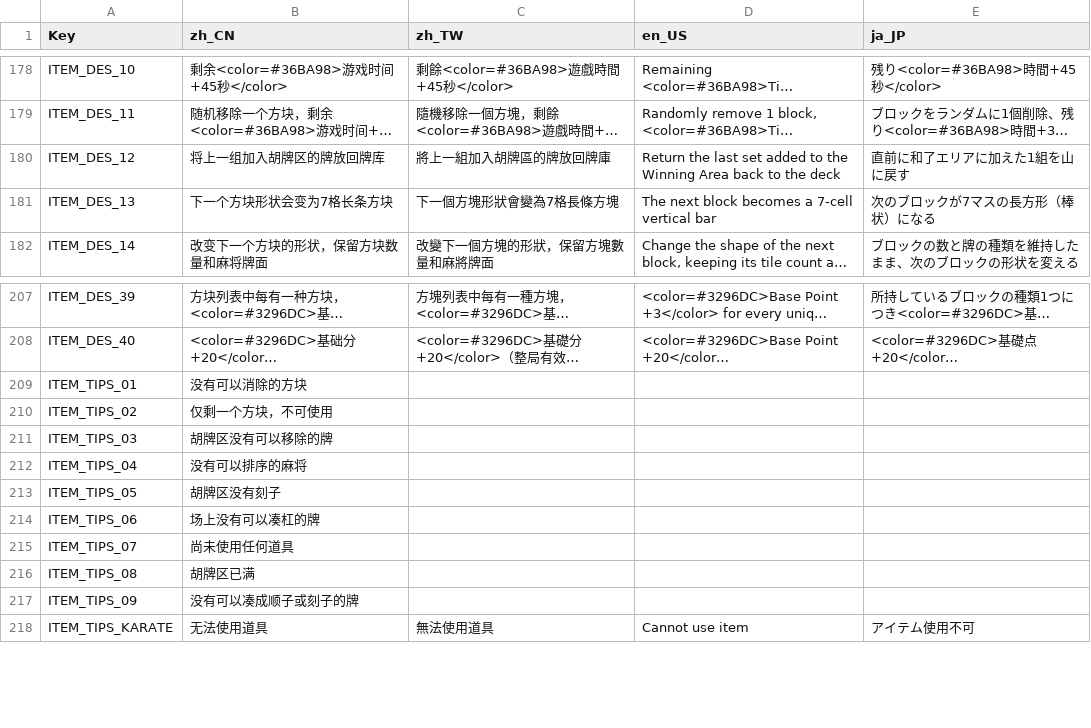
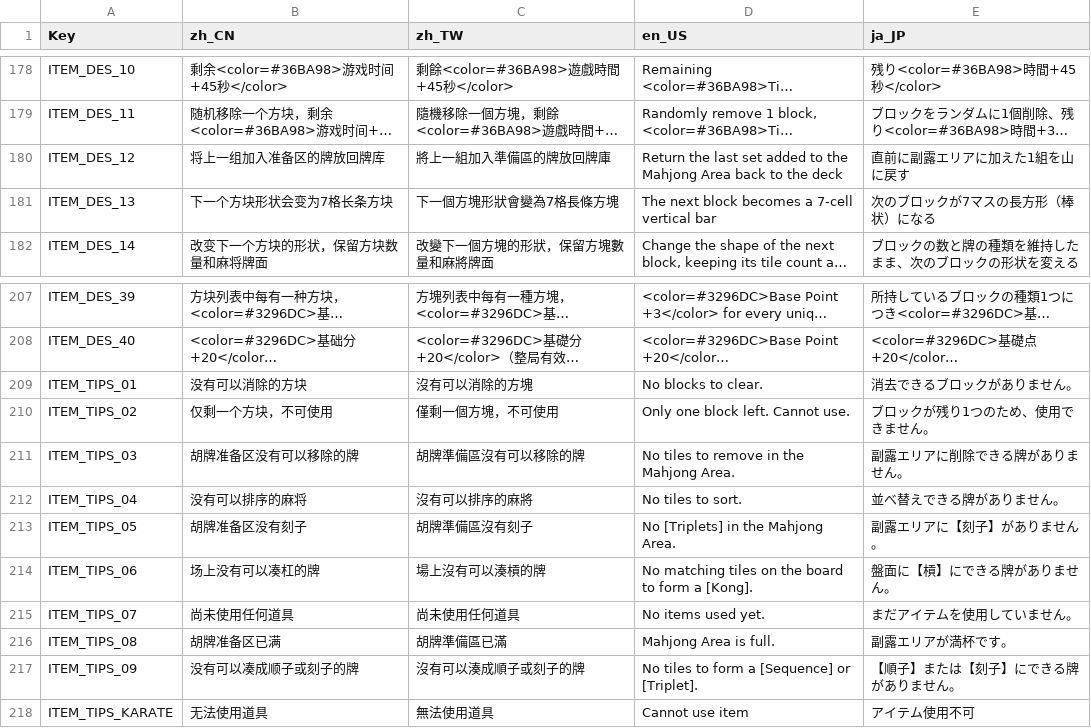
Before and after one commit to zxy199193/Mahtris-108, a CSV file: Mahtris 108/Assets/Resources/Localization.csv, drawn as a sheet; only a part is shown, gaps mark what is left out; long unchanged cells end in …; the diff covers the shown part only; the diff names each change by its address in the sheet, - before the commit and + after, or states it on an @@ line.

```diff
--- a/Mahtris 108/Assets/Resources/Localization.csv
+++ b/Mahtris 108/Assets/Resources/Localization.csv
-B180 (zh_CN): 将上一组加入胡牌区的牌放回牌库
+B180 (zh_CN): 将上一组加入准备区的牌放回牌库
-C180 (zh_TW): 將上一組加入胡牌區的牌放回牌庫
+C180 (zh_TW): 將上一組加入準備區的牌放回牌庫
-D180 (en_US): …to the Winning Area back…
+D180 (en_US): …to the Mahjong Area back…
-E180 (ja_JP): 直前に和了エリアに加えた1組を山に戻す
+E180 (ja_JP): 直前に副露エリアに加えた1組を山に戻す
-C209 (zh_TW): (empty)
+C209 (zh_TW): 沒有可以消除的方塊
-D209 (en_US): (empty)
+D209 (en_US): No blocks to clear.
-E209 (ja_JP): (empty)
+E209 (ja_JP): 消去できるブロックがありません。
-C210 (zh_TW): (empty)
+C210 (zh_TW): 僅剩一個方塊，不可使用
-D210 (en_US): (empty)
+D210 (en_US): Only one block left. Cannot use.
-E210 (ja_JP): (empty)
+E210 (ja_JP): ブロックが残り1つのため、使用できません。
-B211 (zh_CN): 胡牌区没有可以移除的牌
+B211 (zh_CN): 胡牌准备区没有可以移除的牌
-C211 (zh_TW): (empty)
+C211 (zh_TW): 胡牌準備區沒有可以移除的牌
-D211 (en_US): (empty)
+D211 (en_US): No tiles to remove in the Mahjong Area.
-E211 (ja_JP): (empty)
+E211 (ja_JP): 副露エリアに削除できる牌がありません。
-C212 (zh_TW): (empty)
+C212 (zh_TW): 沒有可以排序的麻將
-D212 (en_US): (empty)
+D212 (en_US): No tiles to sort.
-E212 (ja_JP): (empty)
+E212 (ja_JP): 並べ替えできる牌がありません。
-B213 (zh_CN): 胡牌区没有刻子
+B213 (zh_CN): 胡牌准备区没有刻子
-C213 (zh_TW): (empty)
+C213 (zh_TW): 胡牌準備區沒有刻子
-D213 (en_US): (empty)
+D213 (en_US): No [Triplets] in the Mahjong Area.
-E213 (ja_JP): (empty)
+E213 (ja_JP): 副露エリアに【刻子】がありません。
-C214 (zh_TW): (empty)
+C214 (zh_TW): 場上沒有可以湊槓的牌
-D214 (en_US): (empty)
+D214 (en_US): No matching tiles on the board to form a [Kong].
-E214 (ja_JP): (empty)
+E214 (ja_JP): 盤面に【槓】にできる牌がありません。
-C215 (zh_TW): (empty)
+C215 (zh_TW): 尚未使用任何道具
-D215 (en_US): (empty)
+D215 (en_US): No items used yet.
-E215 (ja_JP): (empty)
+E215 (ja_JP): まだアイテムを使用していません。
-B216 (zh_CN): 胡牌区已满
+B216 (zh_CN): 胡牌准备区已满
-C216 (zh_TW): (empty)
+C216 (zh_TW): 胡牌準備區已滿
-D216 (en_US): (empty)
+D216 (en_US): Mahjong Area is full.
-E216 (ja_JP): (empty)
+E216 (ja_JP): 副露エリアが満杯です。
-C217 (zh_TW): (empty)
+C217 (zh_TW): 沒有可以湊成順子或刻子的牌
-D217 (en_US): (empty)
+D217 (en_US): No tiles to form a [Sequence] or [Triplet].
-E217 (ja_JP): (empty)
+E217 (ja_JP): 【順子】または【刻子】にできる牌がありません。
```
Also changed, not shown: 1 added row, 1 removed row and 57 edited cells elsewhere in this file, 11 other files.
